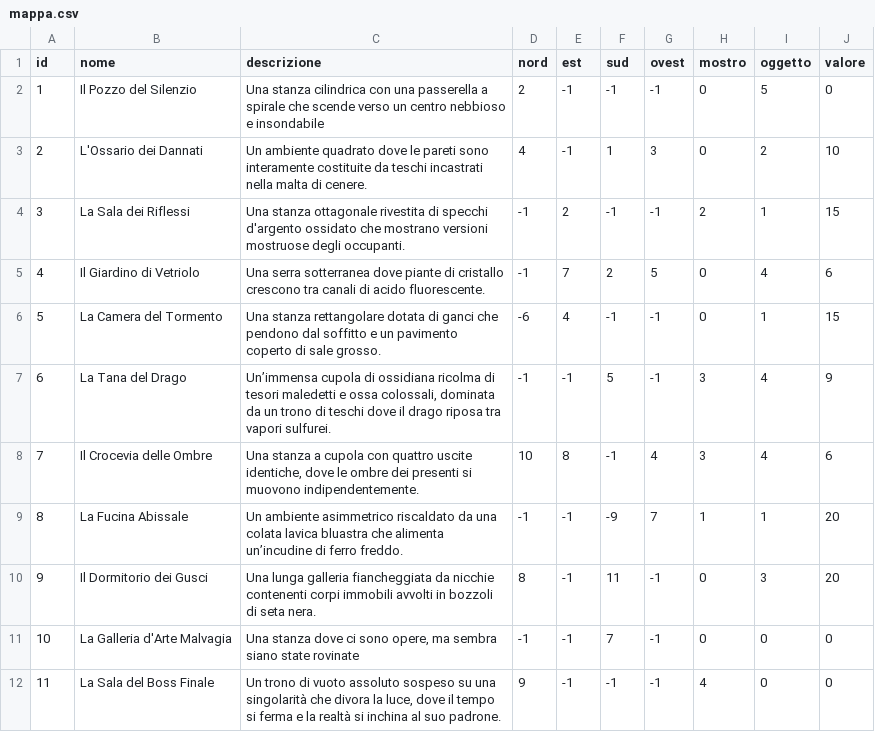
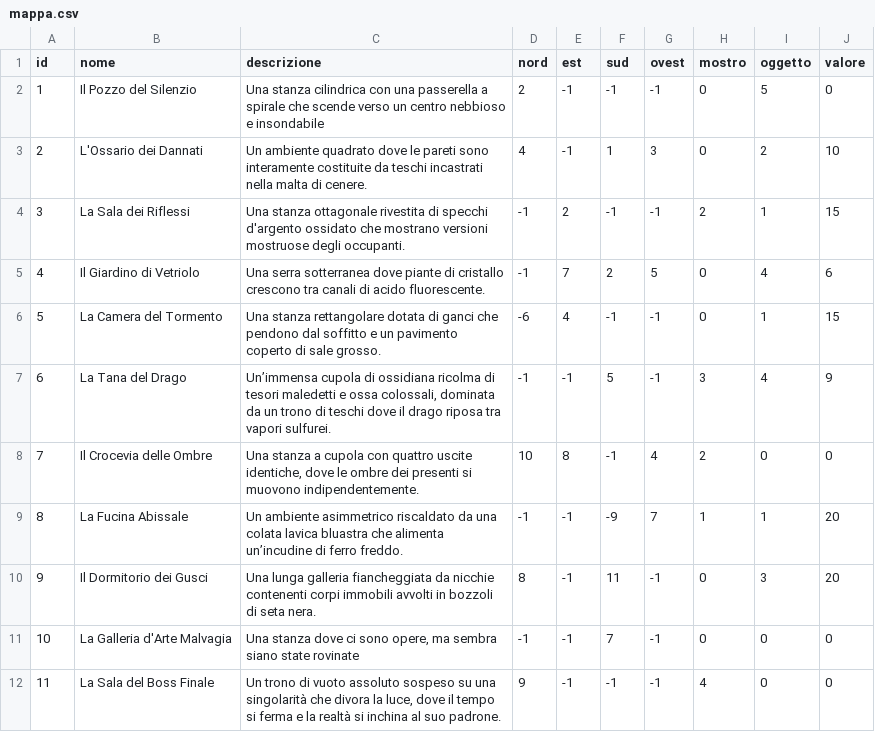
Before and after one commit to MalagutiEnrico/DungeonC, a CSV file: convertitore/mappa.csv, drawn as a sheet.

Commit message:
commento del codice e correzione della mappa

```diff
--- a/convertitore/mappa.csv
+++ b/convertitore/mappa.csv
@@ -7,3 +7,3 @@ id,nome,descrizione,nord,est,sud,ovest,mostro,oggetto,valore
 6,"La Tana del Drago","Un’immensa cupola di ossidiana ricolma di tesori maledetti e ossa colossali, dominata da un trono di teschi dove il drago riposa tra vapori sulfurei.",-1,-1,5,-1,3,4,9
-7,"Il Crocevia delle Ombre","Una stanza a cupola con quattro uscite identiche, dove le ombre dei presenti si muovono indipendentemente.",10,8,-1,4,3,4,6
+7,"Il Crocevia delle Ombre","Una stanza a cupola con quattro uscite identiche, dove le ombre dei presenti si muovono indipendentemente.",10,8,-1,4,2,0,0
 8,"La Fucina Abissale","Un ambiente asimmetrico riscaldato da una colata lavica bluastra che alimenta un’incudine di ferro freddo.",-1,-1,-9,7,1,1,20
```
Also changed, not shown: 6 other files.
